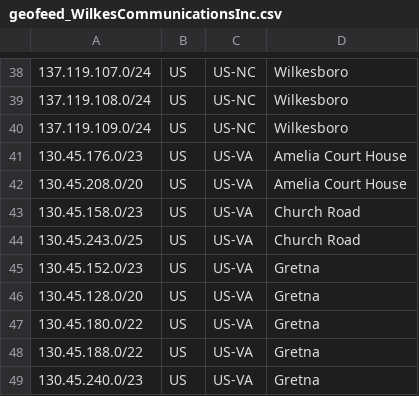
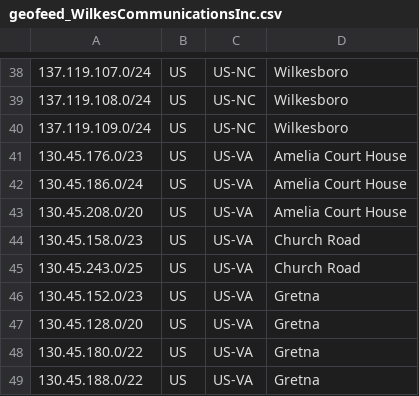
Before and after one commit to jmiler925/geolocation, a CSV file: geofeed_WilkesCommunicationsInc.csv, drawn as a sheet; only a part is shown, gaps mark what is left out; the shorter side is filled out with more unchanged rows.

Commit message:
Update geofeed_WilkesCommunicationsInc.csv

```diff
--- a/geofeed_WilkesCommunicationsInc.csv
+++ b/geofeed_WilkesCommunicationsInc.csv
@@ -41,2 +41,3 @@
 130.45.176.0/23,US,US-VA,Amelia Court House,
+130.45.186.0/24,US,US-VA,Amelia Court House,
 130.45.208.0/20,US,US-VA,Amelia Court House,
```
